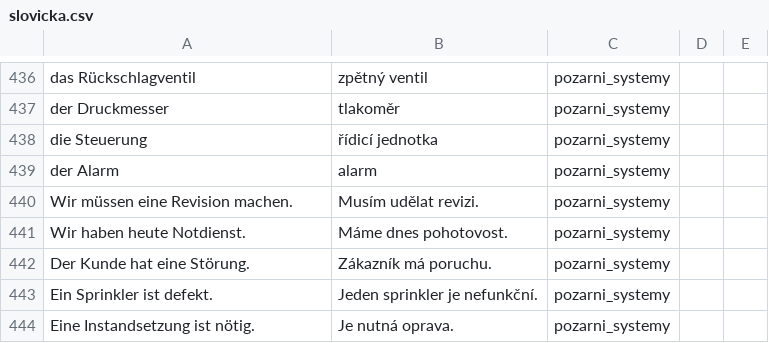
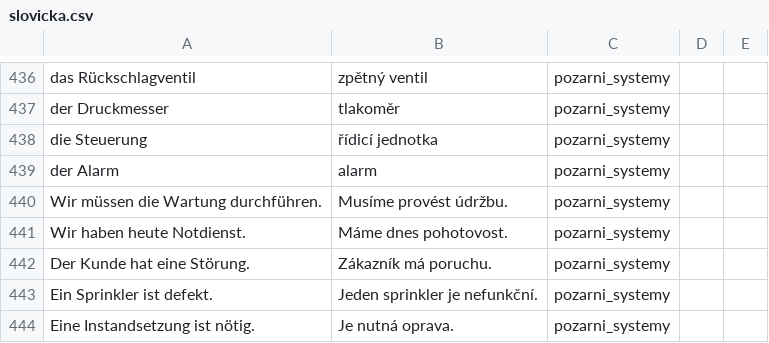
Before and after one commit to sweinertovawww/germanllama, a CSV file: public/slovicka.csv, drawn as a sheet; only a part is shown, gaps mark what is left out.

```diff
--- a/public/slovicka.csv
+++ b/public/slovicka.csv
@@ -439,3 +439,3 @@ die Steuerung;řídicí jednotka;pozarni_systemy
 der Alarm;alarm;pozarni_systemy
-Wir müssen eine Revision machen.;Musím udělat revizi.;pozarni_systemy
+Wir müssen die Wartung durchführen.;Musíme provést údržbu.;pozarni_systemy
 Wir haben heute Notdienst.;Máme dnes pohotovost.;pozarni_systemy
```
Also changed, not shown: 1 other file.
